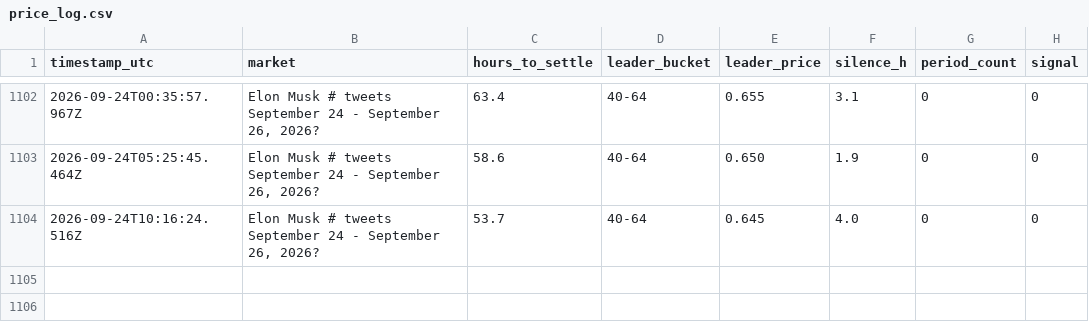
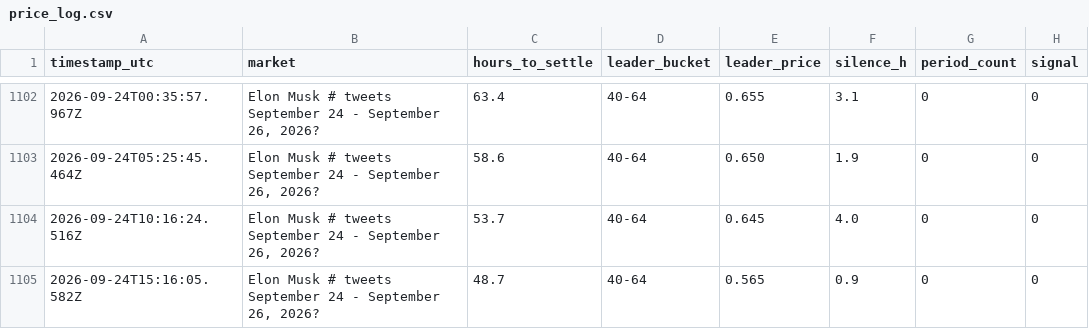
Before and after one commit to josephci/EMX, a CSV file: data/price_log.csv, drawn as a sheet; only a part is shown, gaps mark what is left out; the diff names each change by its address in the sheet, - before the commit and + after, or states it on an @@ line.

```diff
--- a/data/price_log.csv
+++ b/data/price_log.csv
+row 1105: 2026-09-24T15:16:05.582Z | Elon Musk # tweets September 24 - September 26, 2026? | 48.7 | 40-64 | 0.565 | 0.9 | 0 | 0
```
Also changed, not shown: 3 other files.
